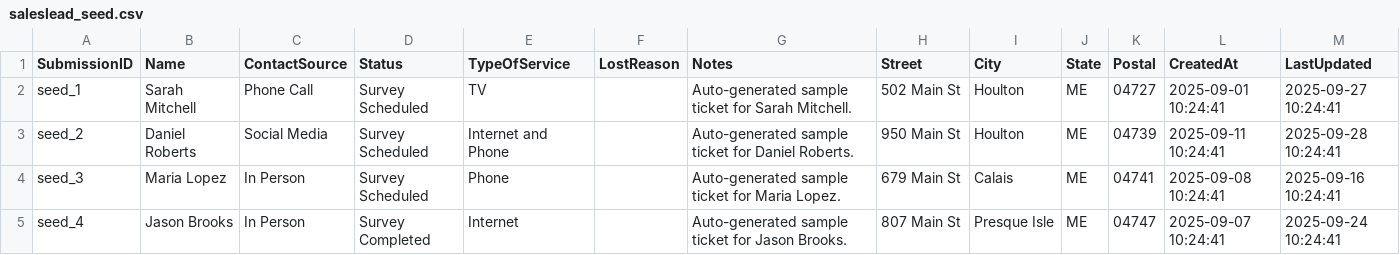
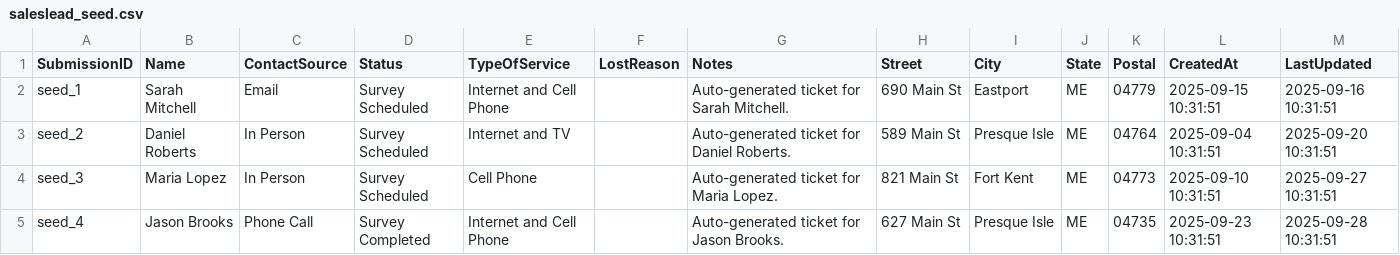
Before and after one commit to pwngithub/Pwnsaleslead, a CSV file: saleslead_seed.csv, drawn as a sheet; only a part is shown; the diff covers the shown part only.

```diff
--- a/saleslead_seed.csv
+++ b/saleslead_seed.csv
@@ -1,5 +1,5 @@
 SubmissionID,Name,ContactSource,Status,TypeOfService,LostReason,Notes,Street,City,State,Postal,CreatedAt,LastUpdated
-seed_1,Sarah Mitchell,Phone Call,Survey Scheduled,TV,,Auto-generated sample ticket for Sarah Mitchell.,502 Main St,Houlton,ME,04727,2025-09-01 10:24:41,2025-09-27 10:24:41
-seed_2,Daniel Roberts,Social Media,Survey Scheduled,Internet and Phone,,Auto-generated sample ticket for Daniel Roberts.,950 Main St,Houlton,ME,04739,2025-09-11 10:24:41,2025-09-28 10:24:41
-seed_3,Maria Lopez,In Person,Survey Scheduled,Phone,,Auto-generated sample ticket for Maria Lopez.,679 Main St,Calais,ME,04741,2025-09-08 10:24:41,2025-09-16 10:24:41
-seed_4,Jason Brooks,In Person,Survey Completed,Internet,,Auto-generated sample ticket for Jason Brooks.,807 Main St,Presque Isle,ME,04747,2025-09-07 10:24:41,2025-09-24 10:24:41
+seed_1,Sarah Mitchell,Email,Survey Scheduled,Internet and Cell Phone,,Auto-generated ticket for Sarah Mitchell.,690 Main St,Eastport,ME,04779,2025-09-15 10:31:51,2025-09-16 10:31:51
+seed_2,Daniel Roberts,In Person,Survey Scheduled,Internet and TV,,Auto-generated ticket for Daniel Roberts.,589 Main St,Presque Isle,ME,04764,2025-09-04 10:31:51,2025-09-20 10:31:51
+seed_3,Maria Lopez,In Person,Survey Scheduled,Cell Phone,,Auto-generated ticket for Maria Lopez.,821 Main St,Fort Kent,ME,04773,2025-09-10 10:31:51,2025-09-27 10:31:51
+seed_4,Jason Brooks,Phone Call,Survey Completed,Internet and Cell Phone,,Auto-generated ticket for Jason Brooks.,627 Main St,Presque Isle,ME,04735,2025-09-23 10:31:51,2025-09-28 10:31:51
```
Also changed, not shown: 124 edited cells elsewhere in this file, 5 other files.
